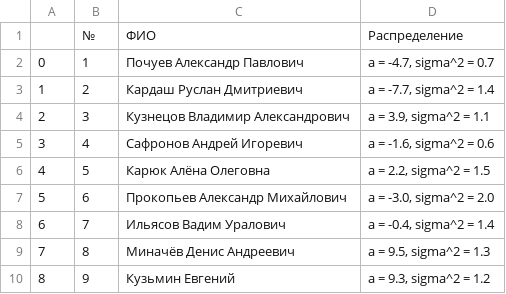
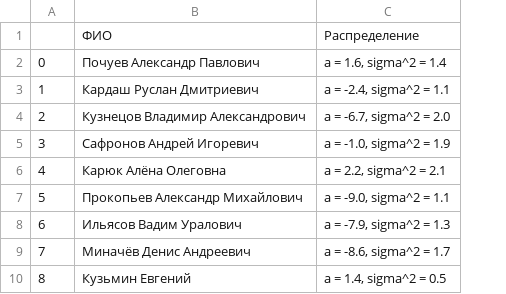
Before and after one commit to PavelTesemnikov/rz_matstat, a CSV file: Samples/Students.csv, drawn as a sheet; removed rows and columns are numbered as before the commit, all else as after; the diff names each change by its address in the sheet, - before the commit and + after, or states it on an @@ line.

Commit message:
Samples are uploaded

```diff
--- a/Samples/Students.csv
+++ b/Samples/Students.csv
-column B, rows 1-10: № | 1 | 2 | 3 | 4 | 5 | 6 | 7 | 8 | 9
-column D, rows 1-10: Распределение | a = -4.7, sigma^2 = 0.7 | a = -7.7, sigma^2 = 1.4 | a = 3.9, sigma^2 = 1.1 | a = -1.6, sigma^2 = 0.6 | a = 2.2, sigma^2 = 1.5 | a = -3.0, sigma^2 = 2.0 | a = -0.4, sigma^2 = 1.4 | a = 9.5, sigma^2 = 1.3 | a = 9.3, sigma^2 = 1.2
+column C, rows 1-10: Распределение | a = 1.6, sigma^2 = 1.4 | a = -2.4, sigma^2 = 1.1 | a = -6.7, sigma^2 = 2.0 | a = -1.0, sigma^2 = 1.9 | a = 2.2, sigma^2 = 2.1 | a = -9.0, sigma^2 = 1.1 | a = -7.9, sigma^2 = 1.3 | a = -8.6, sigma^2 = 1.7 | a = 1.4, sigma^2 = 0.5
```
